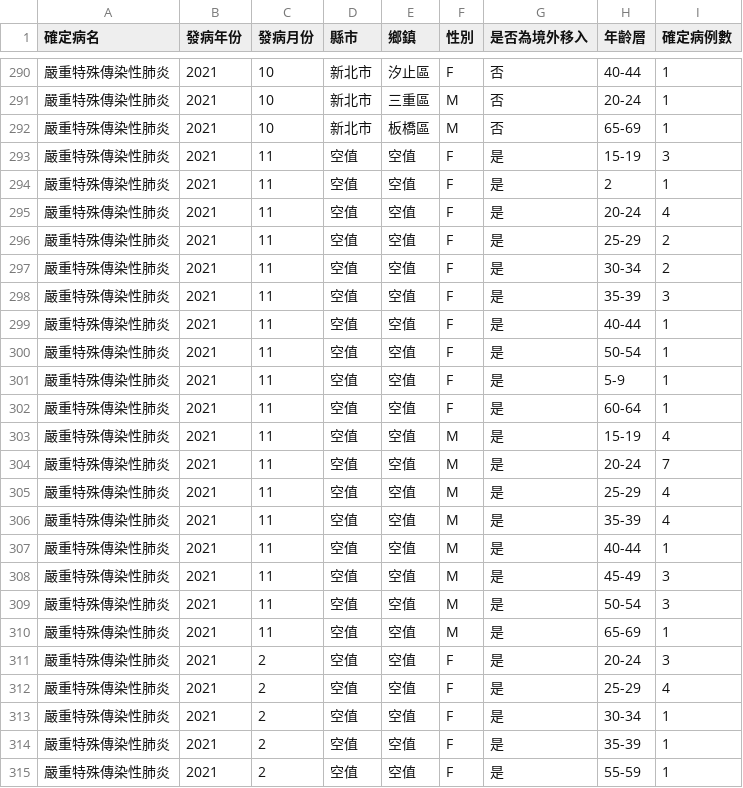
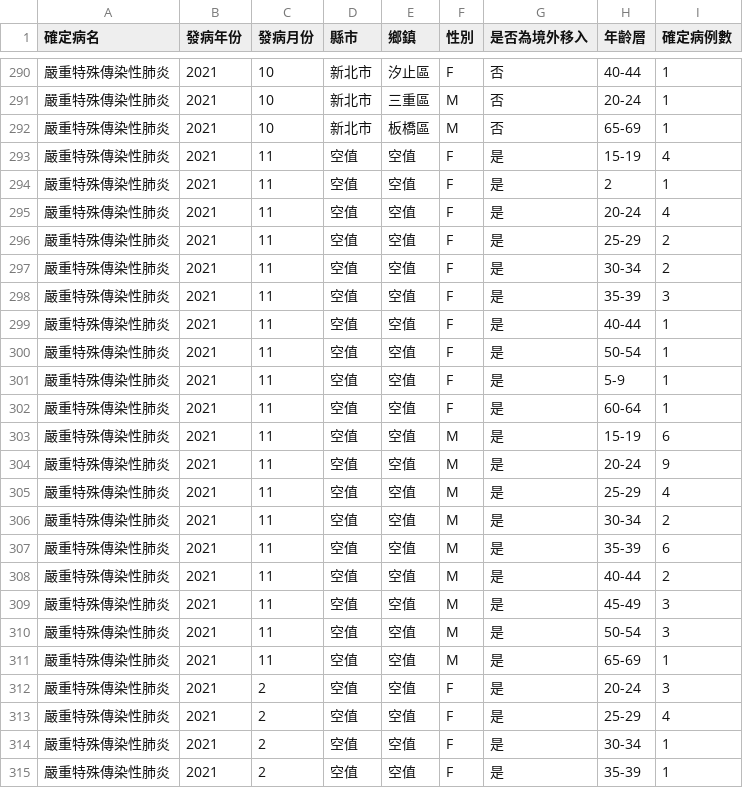
Before and after one commit to jf0510/nidss.cdc.gov.tw, a CSV file: data/covid19_tw_age_gender__month.csv, drawn as a sheet; only a part is shown, gaps mark what is left out; the shorter side is filled out with more unchanged rows.

```diff
--- a/data/covid19_tw_age_gender__month.csv
+++ b/data/covid19_tw_age_gender__month.csv
@@ -292,3 +292,3 @@
 嚴重特殊傳染性肺炎,2021,10,新北市,板橋區,M,否,65-69,1
-嚴重特殊傳染性肺炎,2021,11,空值,空值,F,是,15-19,3
+嚴重特殊傳染性肺炎,2021,11,空值,空值,F,是,15-19,4
 嚴重特殊傳染性肺炎,2021,11,空值,空值,F,是,2,1
@@ -302,7 +302,8 @@
 嚴重特殊傳染性肺炎,2021,11,空值,空值,F,是,60-64,1
-嚴重特殊傳染性肺炎,2021,11,空值,空值,M,是,15-19,4
-嚴重特殊傳染性肺炎,2021,11,空值,空值,M,是,20-24,7
+嚴重特殊傳染性肺炎,2021,11,空值,空值,M,是,15-19,6
+嚴重特殊傳染性肺炎,2021,11,空值,空值,M,是,20-24,9
 嚴重特殊傳染性肺炎,2021,11,空值,空值,M,是,25-29,4
-嚴重特殊傳染性肺炎,2021,11,空值,空值,M,是,35-39,4
-嚴重特殊傳染性肺炎,2021,11,空值,空值,M,是,40-44,1
+嚴重特殊傳染性肺炎,2021,11,空值,空值,M,是,30-34,2
+嚴重特殊傳染性肺炎,2021,11,空值,空值,M,是,35-39,6
+嚴重特殊傳染性肺炎,2021,11,空值,空值,M,是,40-44,2
 嚴重特殊傳染性肺炎,2021,11,空值,空值,M,是,45-49,3
```
Also changed, not shown: 1 other file.
